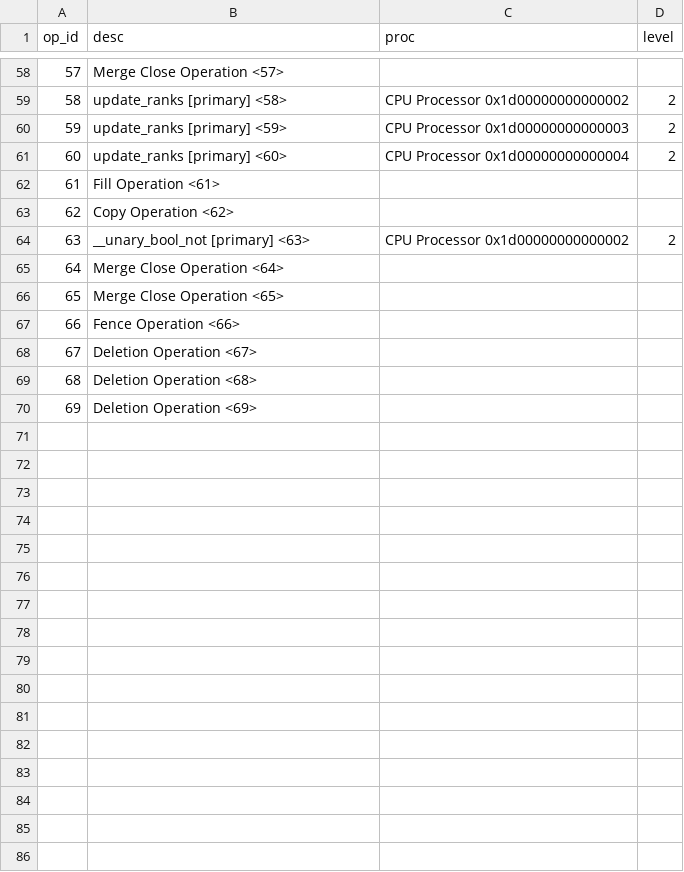
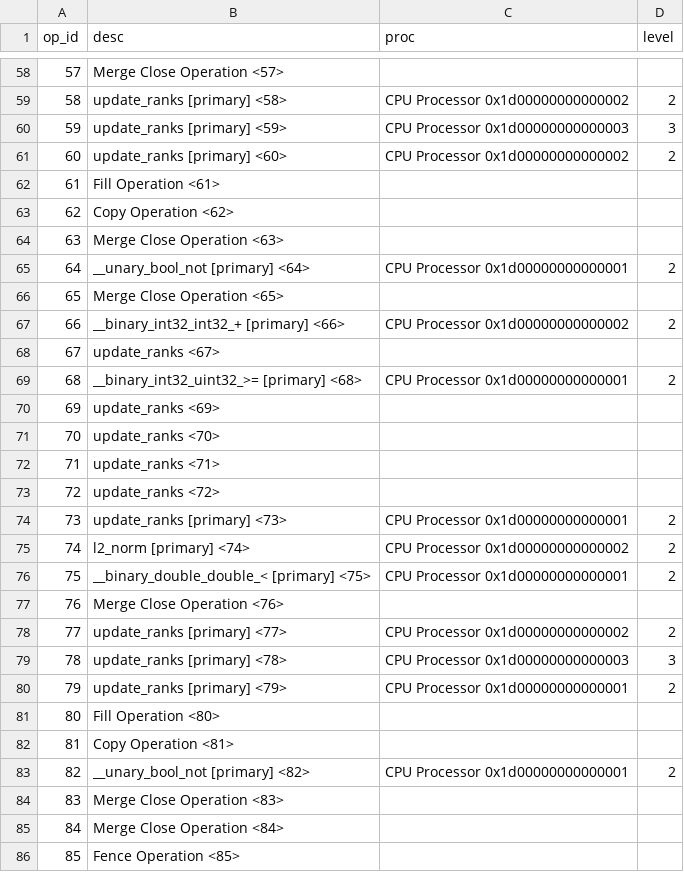
Before and after one commit to voomhi/parellism-locality-lab, a TSV file: lab3/profile/schem1_prof/legion_prof_ops.tsv, drawn as a sheet; only a part is shown, gaps mark what is left out; removed rows and columns are numbered as before the commit, all else as after; the diff covers the shown part only; the diff names each change by its address in the sheet, - before the commit and + after, or states it on an @@ line.

```diff
--- a/lab3/profile/schem1_prof/legion_prof_ops.tsv
+++ b/lab3/profile/schem1_prof/legion_prof_ops.tsv
-D60 (level): 2
+D60 (level): 3
-C61 (proc): CPU Processor 0x1d00000000000004
+C61 (proc): CPU Processor 0x1d00000000000002
+row 64: 63 | Merge Close Operation <63>
@@ column A (op_id) renumbered between rows 65 and 72 @@
-B65 (desc): __unary_bool_not [primary] <63>
+B65 (desc): __unary_bool_not [primary] <64>
-C65 (proc): CPU Processor 0x1d00000000000002
+C65 (proc): CPU Processor 0x1d00000000000001
-row 65: 64 | Merge Close Operation <64>
+row 67: 66 | __binary_int32_int32_+ [primary] <66> | CPU Processor 0x1d00000000000002 | 2
-B68 (desc): Fence Operation <66>
+B68 (desc): update_ranks <67>
+row 69: 68 | __binary_int32_uint32_>= [primary] <68> | CPU Processor 0x1d00000000000001 | 2
-B70 (desc): Deletion Operation <67>
+B70 (desc): update_ranks <69>
-B71 (desc): Deletion Operation <68>
+B71 (desc): update_ranks <70>
-B72 (desc): Deletion Operation <69>
+B72 (desc): update_ranks <71>
+row 73: 72 | update_ranks <72>
+row 74: 73 | update_ranks [primary] <73> | CPU Processor 0x1d00000000000001 | 2
+row 75: 74 | l2_norm [primary] <74> | CPU Processor 0x1d00000000000002 | 2
+row 76: 75 | __binary_double_double_< [primary] <75> | CPU Processor 0x1d00000000000001 | 2
+row 77: 76 | Merge Close Operation <76>
+row 78: 77 | update_ranks [primary] <77> | CPU Processor 0x1d00000000000002 | 2
+row 79: 78 | update_ranks [primary] <78> | CPU Processor 0x1d00000000000003 | 3
+row 80: 79 | update_ranks [primary] <79> | CPU Processor 0x1d00000000000001 | 2
+row 81: 80 | Fill Operation <80>
+row 82: 81 | Copy Operation <81>
+row 83: 82 | __unary_bool_not [primary] <82> | CPU Processor 0x1d00000000000001 | 2
+row 84: 83 | Merge Close Operation <83>
+row 85: 84 | Merge Close Operation <84>
+row 86: 85 | Fence Operation <85>
```
Also changed, not shown: 3 added rows and 30 edited cells elsewhere in this file, lab3/profile/schem1_prof/tsv/Proc_0x1d00000000000000.tsv, lab3/profile/schem1_prof/tsv/Proc_0x1d00000000000002.tsv, 18 other files.
